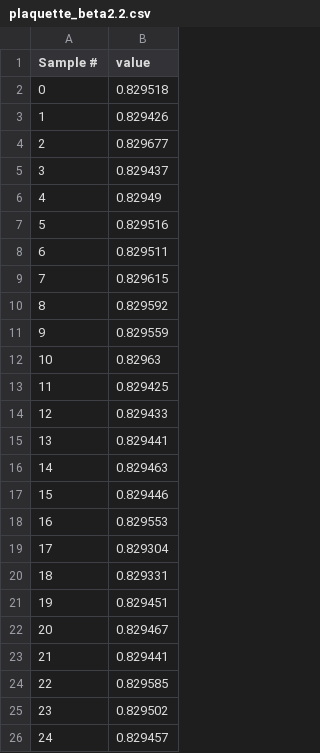
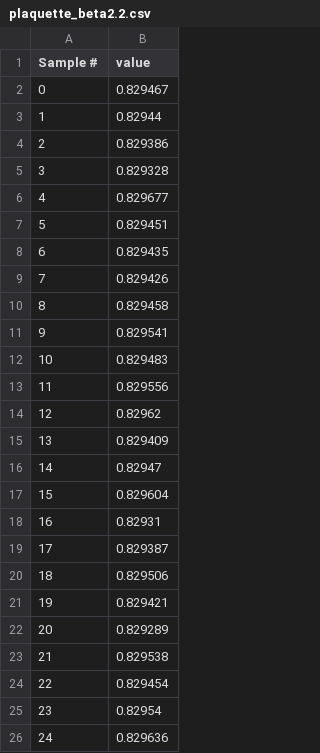
Before and after one commit to jngraham/latticeU1_3, a CSV file: data/28_28_40/plaquette_beta2.2.csv, drawn as a sheet.

```diff
--- a/data/28_28_40/plaquette_beta2.2.csv
+++ b/data/28_28_40/plaquette_beta2.2.csv
@@ -1,26 +1,26 @@
 Sample #,value,
-0,0.829518,
-1,0.829426,
-2,0.829677,
-3,0.829437,
-4,0.82949,
-5,0.829516,
-6,0.829511,
-7,0.829615,
-8,0.829592,
-9,0.829559,
-10,0.82963,
-11,0.829425,
-12,0.829433,
-13,0.829441,
-14,0.829463,
-15,0.829446,
-16,0.829553,
-17,0.829304,
-18,0.829331,
-19,0.829451,
-20,0.829467,
-21,0.829441,
-22,0.829585,
-23,0.829502,
-24,0.829457,
+0,0.829467,
+1,0.82944,
+2,0.829386,
+3,0.829328,
+4,0.829677,
+5,0.829451,
+6,0.829435,
+7,0.829426,
+8,0.829458,
+9,0.829541,
+10,0.829483,
+11,0.829556,
+12,0.82962,
+13,0.829409,
+14,0.82947,
+15,0.829604,
+16,0.82931,
+17,0.829387,
+18,0.829506,
+19,0.829421,
+20,0.829289,
+21,0.829538,
+22,0.829454,
+23,0.82954,
+24,0.829636,
```
Also changed, not shown: data/28_28_40/flux_im_beta2.2.csv, data/28_28_40/flux_re_beta2.2.csv, 12 other files.
